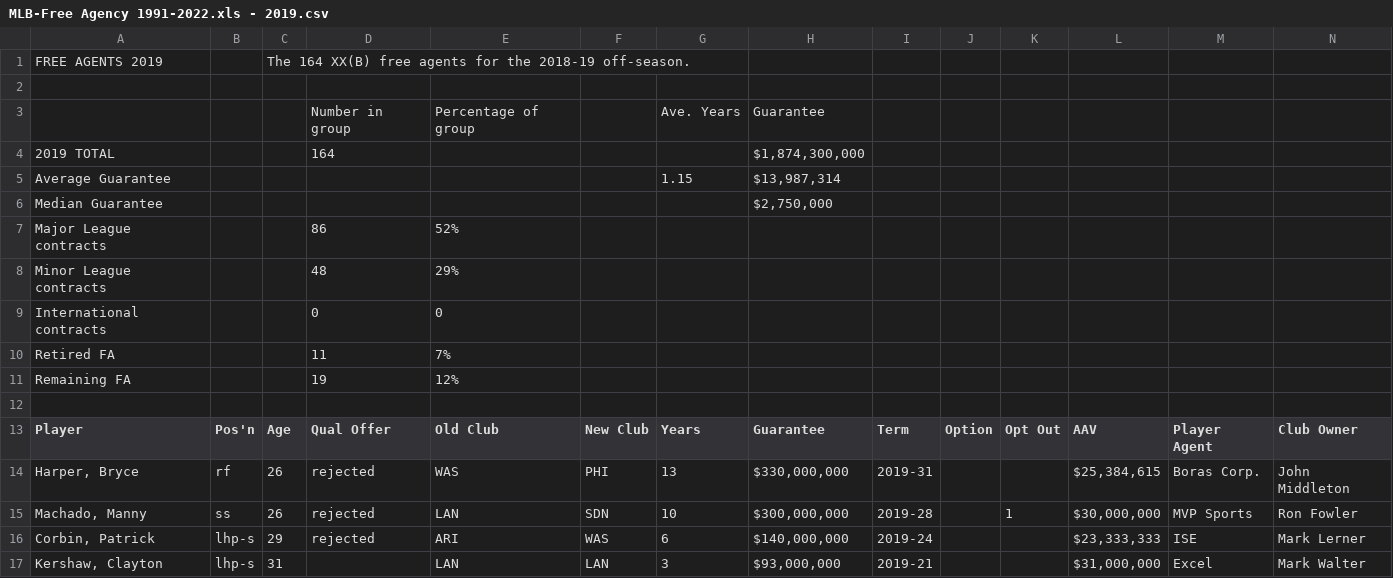
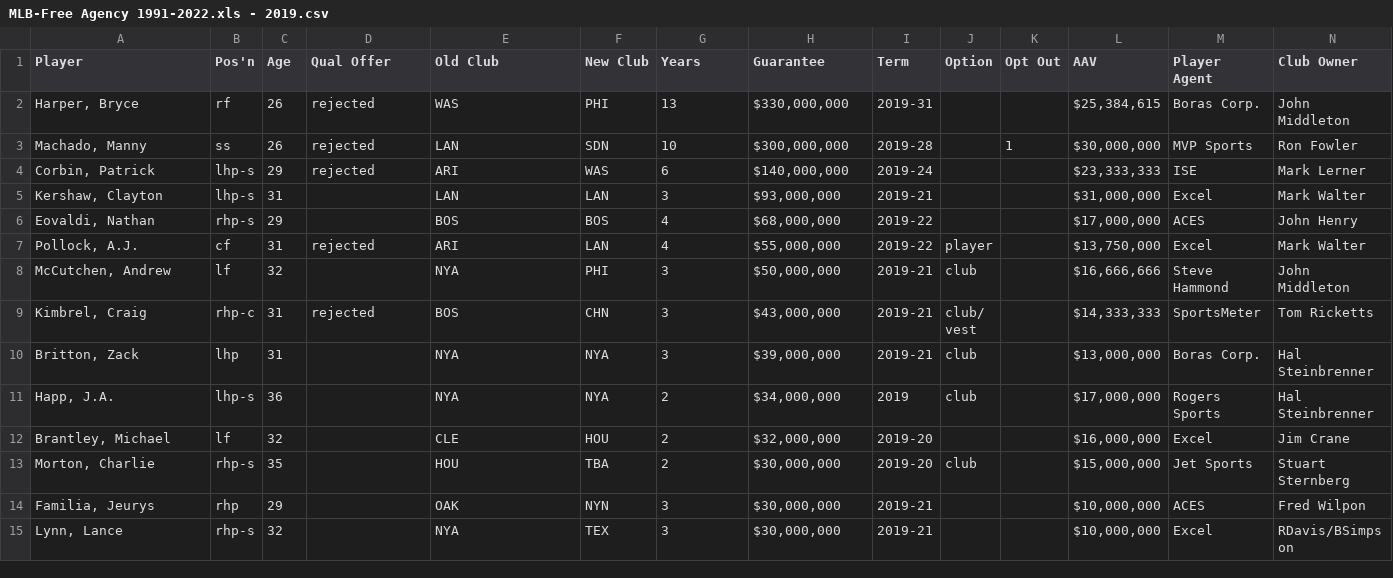
Before and after one commit to leo3friedman/baseball-salary-prediction, a CSV file: data/MLB-Free Agency 1991-2022.xls - 2019.csv, drawn as a sheet; only a part is shown; the shorter side is filled out with more unchanged rows; rows hold the shown columns only; the diff names each change by its address in the sheet, - before the commit and + after, or states it on an @@ line.

Commit message:
Update MLB-Free Agency 1991-2022.xls - 2019.csv

```diff
--- a/data/MLB-Free Agency 1991-2022.xls - 2019.csv
+++ b/data/MLB-Free Agency 1991-2022.xls - 2019.csv
-row 1: FREE AGENTS 2019 |  | The 164 XX(B) free agents for the 2018-19 off-season.
-row 2: (empty)
-row 3:  |  |  | Number in group | Percentage of group |  | Ave. Years | Guarantee
-row 4: 2019 TOTAL |  |  | 164 |  |  |  | $1,874,300,000
-row 5: Average Guarantee |  |  |  |  |  | 1.15 | $13,987,314
-row 6: Median Guarantee |  |  |  |  |  |  | $2,750,000
-row 7: Major League contracts |  |  | 86 | 52%
-row 8: Minor League contracts |  |  | 48 | 29%
-row 9: International contracts |  |  | 0 | 0
-row 10: Retired FA |  |  | 11 | 7%
-row 11: Remaining FA |  |  | 19 | 12%
-row 12: (empty)
```
